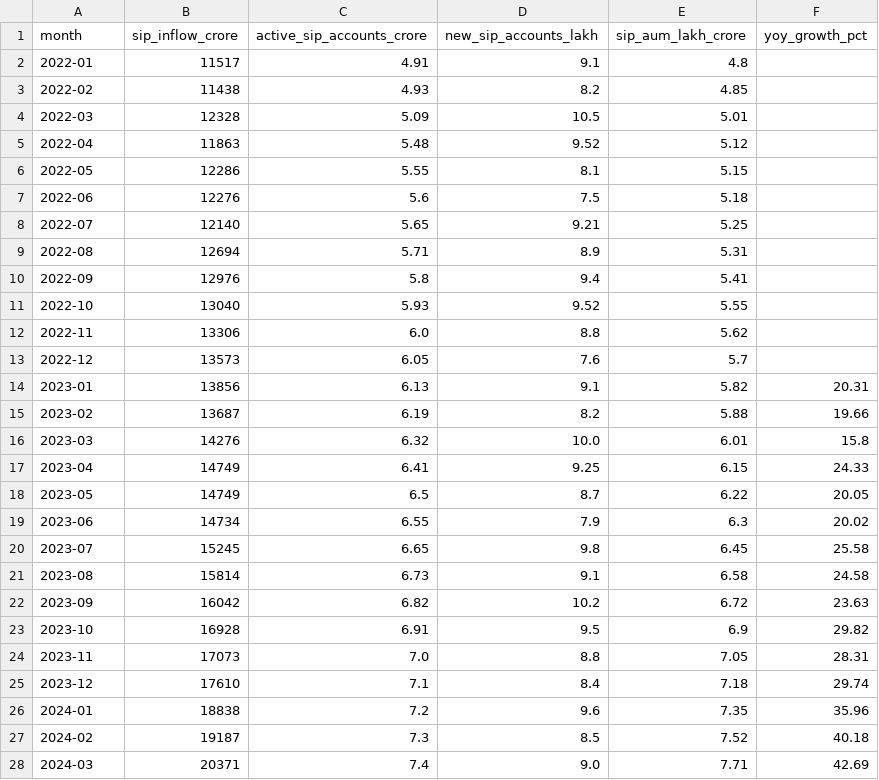
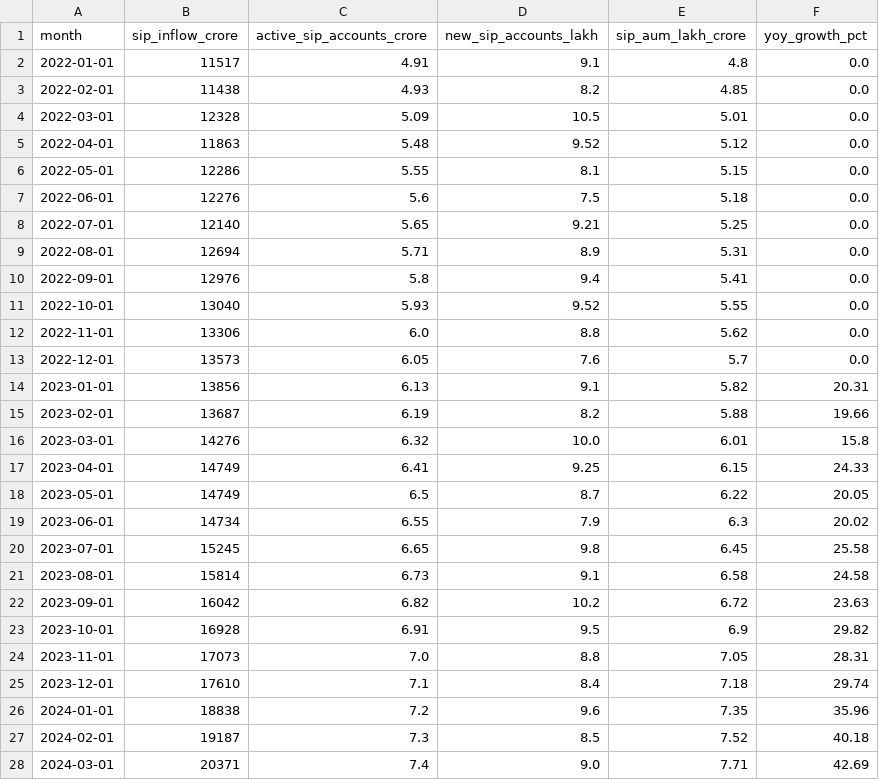
Before and after one commit to Happy-King-747/bluestock-mf-capstone, a CSV file: data/processed/04_monthly_sip_inflows_clean.csv, drawn as a sheet; only a part is shown; the diff covers the shown part only.

```diff
--- a/data/processed/04_monthly_sip_inflows_clean.csv
+++ b/data/processed/04_monthly_sip_inflows_clean.csv
@@ -1,28 +1,28 @@
 month,sip_inflow_crore,active_sip_accounts_crore,new_sip_accounts_lakh,sip_aum_lakh_crore,yoy_growth_pct
-2022-01,11517,4.91,9.1,4.8,
-2022-02,11438,4.93,8.2,4.85,
-2022-03,12328,5.09,10.5,5.01,
-2022-04,11863,5.48,9.52,5.12,
-2022-05,12286,5.55,8.1,5.15,
-2022-06,12276,5.6,7.5,5.18,
-2022-07,12140,5.65,9.21,5.25,
-2022-08,12694,5.71,8.9,5.31,
-2022-09,12976,5.8,9.4,5.41,
-2022-10,13040,5.93,9.52,5.55,
-2022-11,13306,6.0,8.8,5.62,
-2022-12,13573,6.05,7.6,5.7,
-2023-01,13856,6.13,9.1,5.82,20.31
-2023-02,13687,6.19,8.2,5.88,19.66
-2023-03,14276,6.32,10.0,6.01,15.8
-2023-04,14749,6.41,9.25,6.15,24.33
-2023-05,14749,6.5,8.7,6.22,20.05
-2023-06,14734,6.55,7.9,6.3,20.02
-2023-07,15245,6.65,9.8,6.45,25.58
-2023-08,15814,6.73,9.1,6.58,24.58
-2023-09,16042,6.82,10.2,6.72,23.63
-2023-10,16928,6.91,9.5,6.9,29.82
-2023-11,17073,7.0,8.8,7.05,28.31
-2023-12,17610,7.1,8.4,7.18,29.74
-2024-01,18838,7.2,9.6,7.35,35.96
-2024-02,19187,7.3,8.5,7.52,40.18
-2024-03,20371,7.4,9.0,7.71,42.69
+2022-01-01,11517,4.91,9.1,4.8,0.0
+2022-02-01,11438,4.93,8.2,4.85,0.0
+2022-03-01,12328,5.09,10.5,5.01,0.0
+2022-04-01,11863,5.48,9.52,5.12,0.0
+2022-05-01,12286,5.55,8.1,5.15,0.0
+2022-06-01,12276,5.6,7.5,5.18,0.0
+2022-07-01,12140,5.65,9.21,5.25,0.0
+2022-08-01,12694,5.71,8.9,5.31,0.0
+2022-09-01,12976,5.8,9.4,5.41,0.0
+2022-10-01,13040,5.93,9.52,5.55,0.0
+2022-11-01,13306,6.0,8.8,5.62,0.0
+2022-12-01,13573,6.05,7.6,5.7,0.0
+2023-01-01,13856,6.13,9.1,5.82,20.31
+2023-02-01,13687,6.19,8.2,5.88,19.66
+2023-03-01,14276,6.32,10.0,6.01,15.8
+2023-04-01,14749,6.41,9.25,6.15,24.33
+2023-05-01,14749,6.5,8.7,6.22,20.05
+2023-06-01,14734,6.55,7.9,6.3,20.02
+2023-07-01,15245,6.65,9.8,6.45,25.58
+2023-08-01,15814,6.73,9.1,6.58,24.58
+2023-09-01,16042,6.82,10.2,6.72,23.63
+2023-10-01,16928,6.91,9.5,6.9,29.82
+2023-11-01,17073,7.0,8.8,7.05,28.31
+2023-12-01,17610,7.1,8.4,7.18,29.74
+2024-01-01,18838,7.2,9.6,7.35,35.96
+2024-02-01,19187,7.3,8.5,7.52,40.18
+2024-03-01,20371,7.4,9.0,7.71,42.69
```
Also changed, not shown: 21 edited cells elsewhere in this file, data/processed/05_category_inflows_clean.csv, data/processed/06_industry_folio_count_clean.csv, 8 other files.
